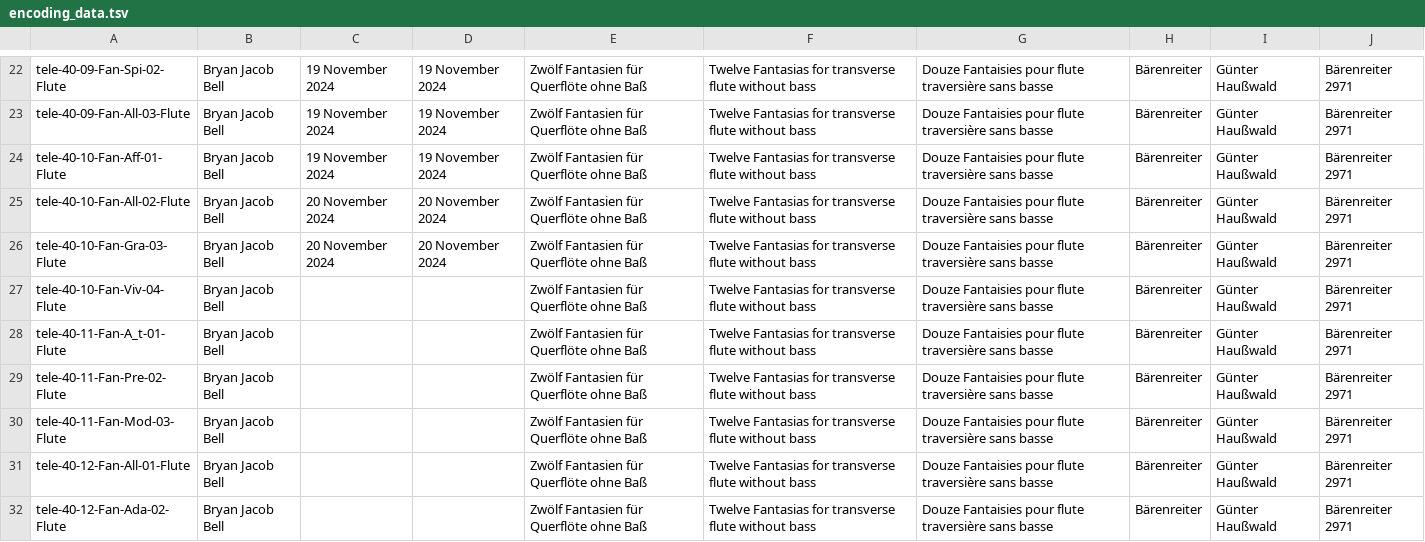
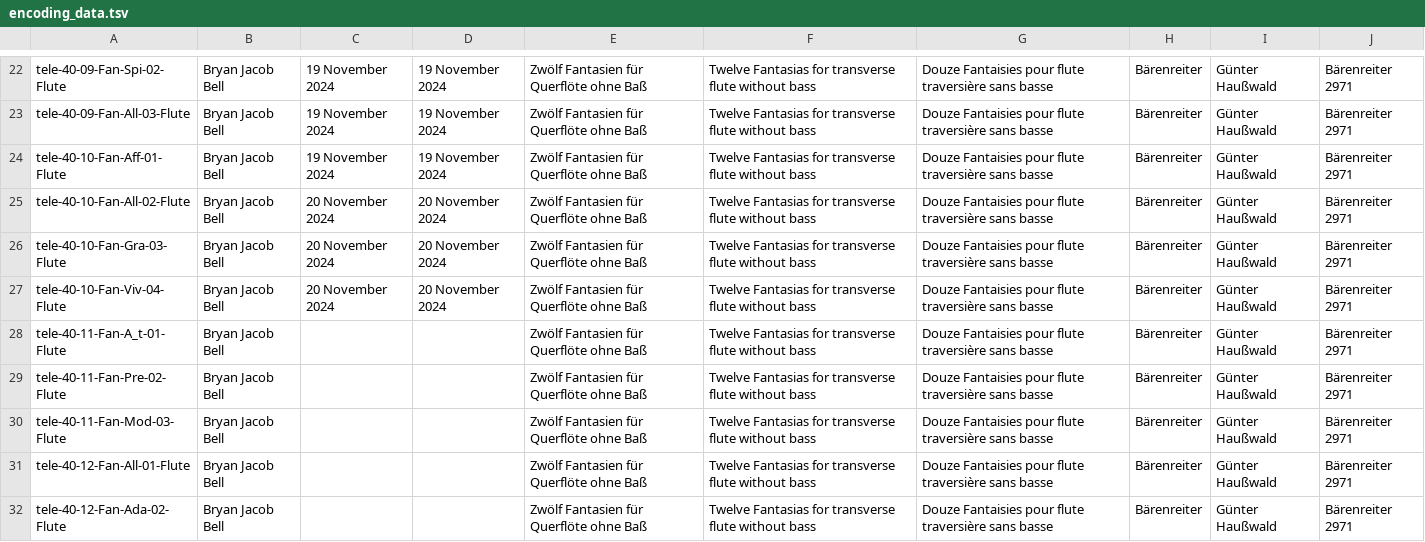
Before and after one commit to bel28kent/telemann, a TSV file: metadata/encoding_data.tsv, drawn as a sheet; only a part is shown, gaps mark what is left out.

```diff
--- a/metadata/encoding_data.tsv
+++ b/metadata/encoding_data.tsv
@@ -26,3 +26,3 @@ tele-40-10-Fan-All-02-Flute	Bryan Jacob Bell	20 November 2024	20 November 2024	Z
 tele-40-10-Fan-Gra-03-Flute	Bryan Jacob Bell	20 November 2024	20 November 2024	Zwölf Fantasien für Querflöte ohne Baß	Twelve Fantasias for transverse flute without bass	Douze Fantaisies pour flute traversière sans basse	Bärenreiter	Günter Haußwald	Bärenreiter 2971
-tele-40-10-Fan-Viv-04-Flute	Bryan Jacob Bell			Zwölf Fantasien für Querflöte ohne Baß	Twelve Fantasias for transverse flute without bass	Douze Fantaisies pour flute traversière sans basse	Bärenreiter	Günter Haußwald	Bärenreiter 2971
+tele-40-10-Fan-Viv-04-Flute	Bryan Jacob Bell	20 November 2024	20 November 2024	Zwölf Fantasien für Querflöte ohne Baß	Twelve Fantasias for transverse flute without bass	Douze Fantaisies pour flute traversière sans basse	Bärenreiter	Günter Haußwald	Bärenreiter 2971
 tele-40-11-Fan-A_t-01-Flute	Bryan Jacob Bell			Zwölf Fantasien für Querflöte ohne Baß	Twelve Fantasias for transverse flute without bass	Douze Fantaisies pour flute traversière sans basse	Bärenreiter	Günter Haußwald	Bärenreiter 2971
```
Also changed, not shown: 1 other file.
